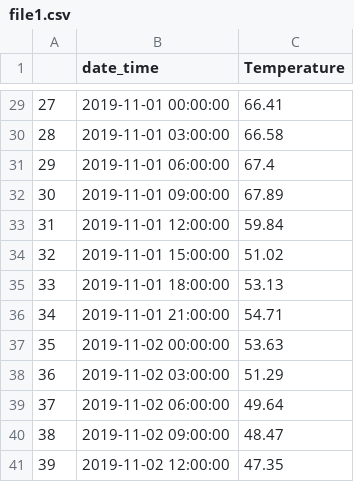
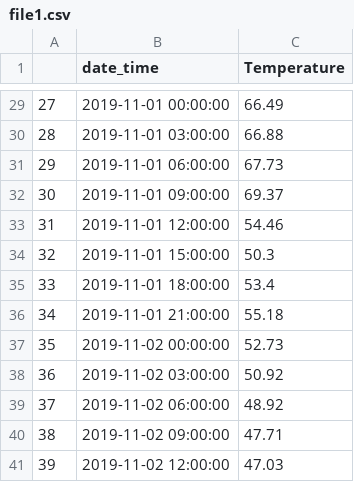
Before and after one commit to anishaaaaaaa/Temperature-Prediction-System, a CSV file: file1.csv, drawn as a sheet; only a part is shown, gaps mark what is left out; the diff covers the shown part only.

Commit message:
Temperature prediction done

```diff
--- a/file1.csv
+++ b/file1.csv
@@ -29,13 +29,13 @@
-27,2019-11-01 00:00:00,66.41
-28,2019-11-01 03:00:00,66.58
-29,2019-11-01 06:00:00,67.4
-30,2019-11-01 09:00:00,67.89
-31,2019-11-01 12:00:00,59.84
-32,2019-11-01 15:00:00,51.02
-33,2019-11-01 18:00:00,53.13
-34,2019-11-01 21:00:00,54.71
-35,2019-11-02 00:00:00,53.63
-36,2019-11-02 03:00:00,51.29
-37,2019-11-02 06:00:00,49.64
-38,2019-11-02 09:00:00,48.47
-39,2019-11-02 12:00:00,47.35
+27,2019-11-01 00:00:00,66.49
+28,2019-11-01 03:00:00,66.88
+29,2019-11-01 06:00:00,67.73
+30,2019-11-01 09:00:00,69.37
+31,2019-11-01 12:00:00,54.46
+32,2019-11-01 15:00:00,50.3
+33,2019-11-01 18:00:00,53.4
+34,2019-11-01 21:00:00,55.18
+35,2019-11-02 00:00:00,52.73
+36,2019-11-02 03:00:00,50.92
+37,2019-11-02 06:00:00,48.92
+38,2019-11-02 09:00:00,47.71
+39,2019-11-02 12:00:00,47.03
```
Also changed, not shown: 27 edited cells elsewhere in this file, 1 other file.
